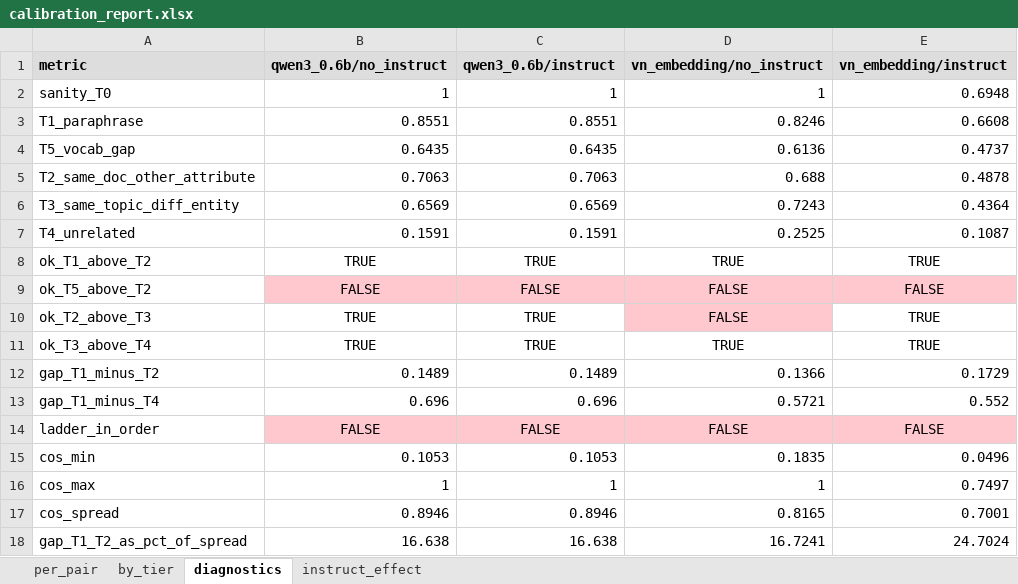
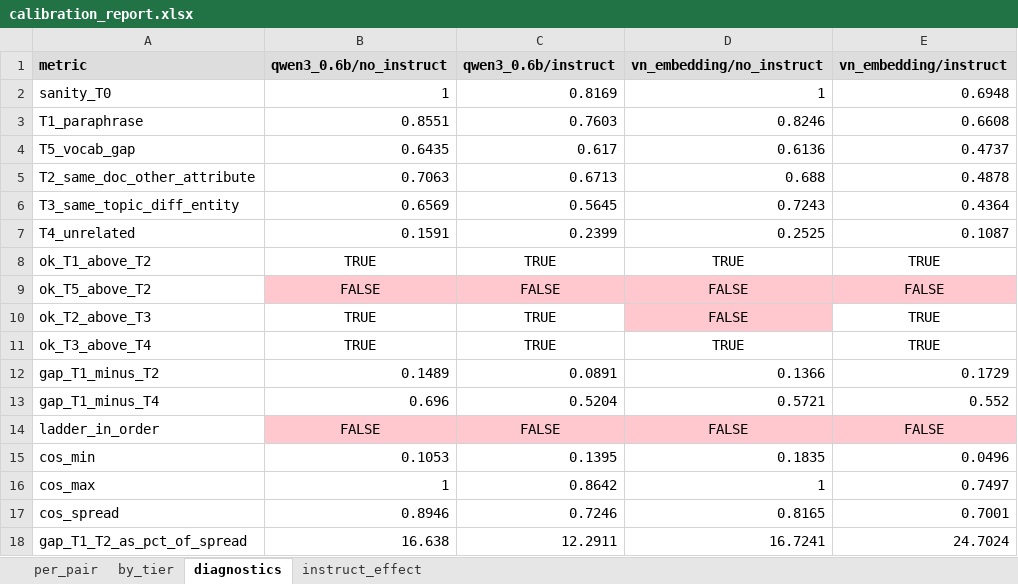
Before and after one commit to Ryuk-xx/emd_benchmark, an Excel workbook: results/calibration_report.xlsx, sheet diagnostics, drawn as a sheet; values as stored, in another font and other column widths than the file's, no borders; the diff names each change by its address in the sheet, - before the commit and + after, or states it on an @@ line.

```diff
--- a/results/calibration_report.xlsx (sheet diagnostics)
+++ b/results/calibration_report.xlsx (sheet diagnostics)
-C2 (qwen3_0.6b/instruct): 1
+C2 (qwen3_0.6b/instruct): 0.8169
-C3 (qwen3_0.6b/instruct): 0.8551
+C3 (qwen3_0.6b/instruct): 0.7603
-C4 (qwen3_0.6b/instruct): 0.6435
+C4 (qwen3_0.6b/instruct): 0.617
-C5 (qwen3_0.6b/instruct): 0.7063
+C5 (qwen3_0.6b/instruct): 0.6713
-C6 (qwen3_0.6b/instruct): 0.6569
+C6 (qwen3_0.6b/instruct): 0.5645
-C7 (qwen3_0.6b/instruct): 0.1591
+C7 (qwen3_0.6b/instruct): 0.2399
-C12 (qwen3_0.6b/instruct): 0.1489
+C12 (qwen3_0.6b/instruct): 0.0891
-C13 (qwen3_0.6b/instruct): 0.696
+C13 (qwen3_0.6b/instruct): 0.5204
-C15 (qwen3_0.6b/instruct): 0.1053
+C15 (qwen3_0.6b/instruct): 0.1395
-C16 (qwen3_0.6b/instruct): 1
+C16 (qwen3_0.6b/instruct): 0.8642
-C17 (qwen3_0.6b/instruct): 0.8946
+C17 (qwen3_0.6b/instruct): 0.7246
-C18 (qwen3_0.6b/instruct): 16.638
+C18 (qwen3_0.6b/instruct): 12.2911
```
Also changed, not shown: sheet instruct_effect, sheet per_pair, sheet by_tier, 2 other files.
